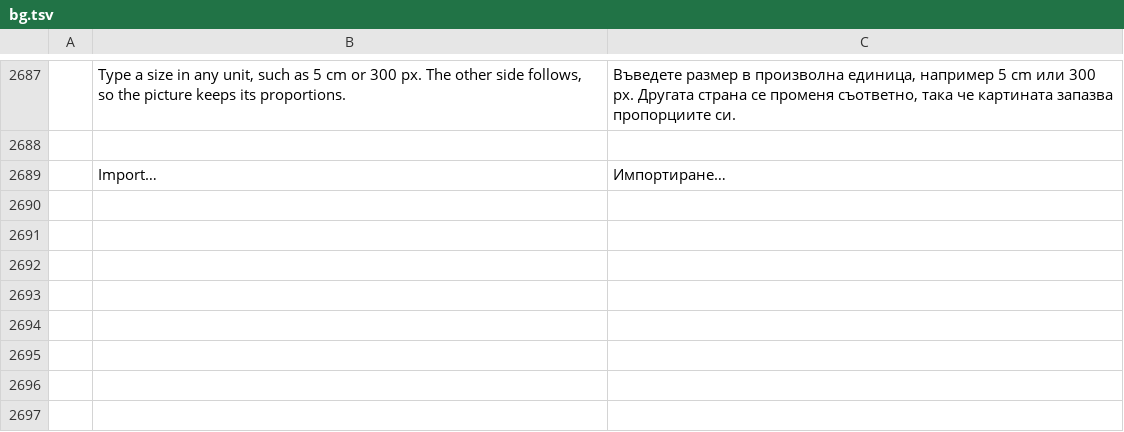
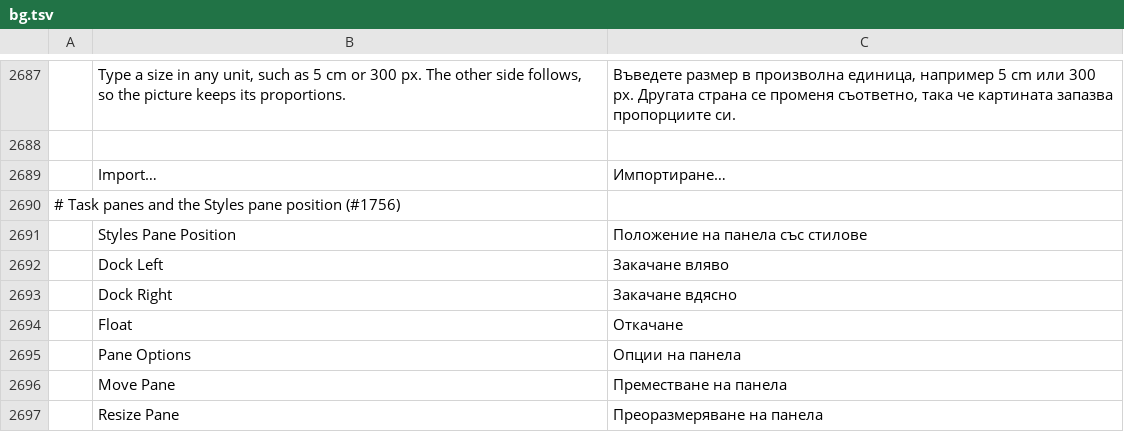
Before and after one commit to vyntaris/vdoc-old, a TSV file: crates/ui-egui/src/i18n/bg.tsv, drawn as a sheet; only a part is shown, gaps mark what is left out; the diff names each change by its address in the sheet, - before the commit and + after, or states it on an @@ line.

Commit message:
Task panes: draw them with craft_ui::panes; Styles docks left or right or floats (#1756)
The nine task panes (SmartArt Text Pane, Navigation, Clipboard, Styles,
Style Inspector, Accessibility, Alt Text, Restrict Editing, Comments) are
drawn by craft_ui::panes with the Columns policy: a title bar with a menu
and close button, a resize edge that also takes arrow keys, and F6 to move
between panes and the document. Panes open from the same view flags, in
the same order and at the same default widths; close runs each pane's
existing command.

The Styles pane can dock left or right or float through the pane menu or
the new command view.stylesPaneDock. ui.json keeps its position and float
rect; unknown values read as the defaults.

```diff
--- a/crates/ui-egui/src/i18n/bg.tsv
+++ b/crates/ui-egui/src/i18n/bg.tsv
+row 2690: # Task panes and the Styles pane position (#1756)
+row 2691:  | Styles Pane Position | Положение на панела със стилове
+row 2692:  | Dock Left | Закачане вляво
+row 2693:  | Dock Right | Закачане вдясно
+row 2694:  | Float | Откачане
+row 2695:  | Pane Options | Опции на панела
+row 2696:  | Move Pane | Преместване на панела
+row 2697:  | Resize Pane | Преоразмеряване на панела
```
Also changed, not shown: crates/ui-egui/src/i18n/es.tsv, crates/ui-egui/src/i18n/ja.tsv, 28 other files.
